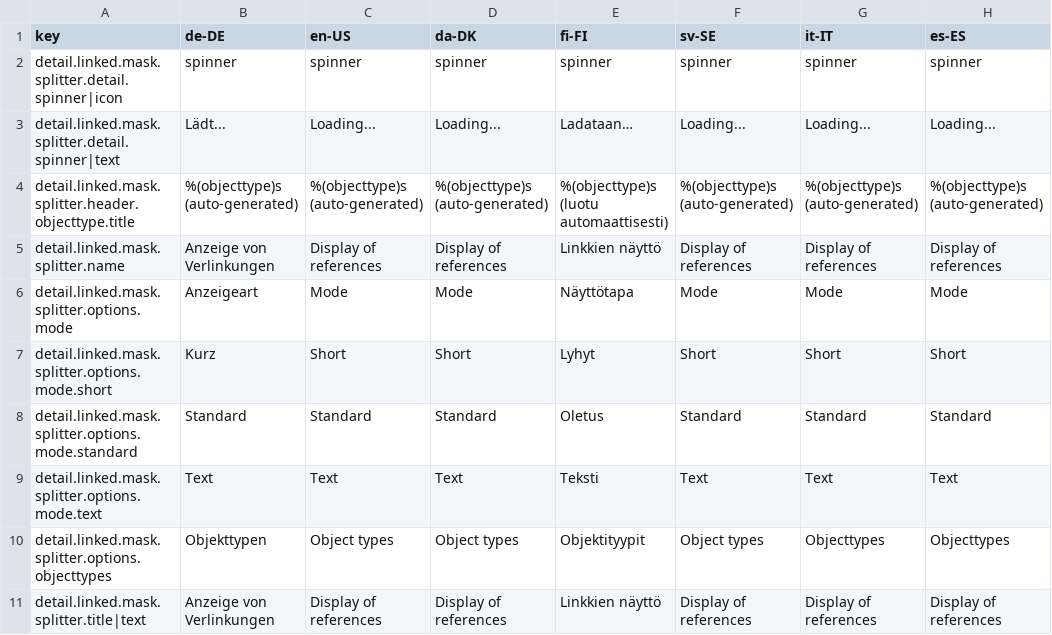
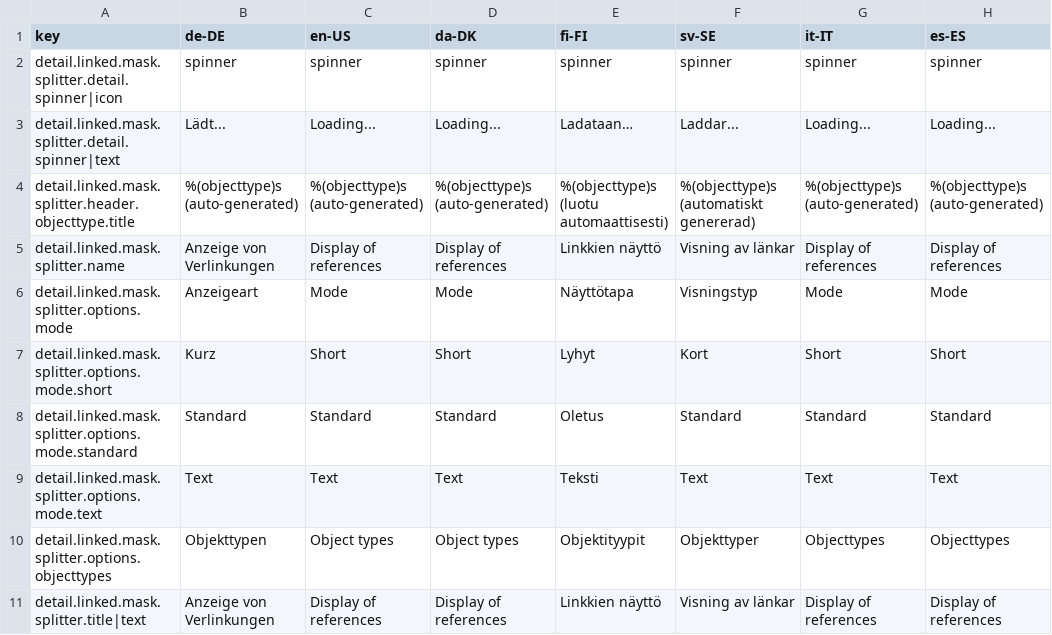
Before and after one commit to programmfabrik/easydb-custom-mask-splitter-detail-linked-plugin, a CSV file: l10n/custom-mask-splitter-detail-linked.csv, drawn as a sheet.

Commit message:
updated l10n keys

```diff
--- a/l10n/custom-mask-splitter-detail-linked.csv
+++ b/l10n/custom-mask-splitter-detail-linked.csv
@@ -2,10 +2,10 @@ key,de-DE,en-US,da-DK,fi-FI,sv-SE,it-IT,es-ES
 detail.linked.mask.splitter.detail.spinner|icon,spinner,spinner,spinner,spinner,spinner,spinner,spinner
-detail.linked.mask.splitter.detail.spinner|text,Lädt...,Loading...,Loading...,Ladataan…,Loading...,Loading...,Loading...
-detail.linked.mask.splitter.header.objecttype.title,%(objecttype)s (auto-generated),%(objecttype)s (auto-generated),%(objecttype)s (auto-generated),%(objecttype)s (luotu automaattisesti),%(objecttype)s (auto-generated),%(objecttype)s (auto-generated),%(objecttype)s (auto-generated)
-detail.linked.mask.splitter.name,Anzeige von Verlinkungen,Display of references,Display of references,Linkkien näyttö,Display of references,Display of references,Display of references
-detail.linked.mask.splitter.options.mode,Anzeigeart,Mode,Mode,Näyttötapa,Mode,Mode,Mode
-detail.linked.mask.splitter.options.mode.short,Kurz,Short,Short,Lyhyt,Short,Short,Short
+detail.linked.mask.splitter.detail.spinner|text,Lädt...,Loading...,Loading...,Ladataan…,Laddar...,Loading...,Loading...
+detail.linked.mask.splitter.header.objecttype.title,%(objecttype)s (auto-generated),%(objecttype)s (auto-generated),%(objecttype)s (auto-generated),%(objecttype)s (luotu automaattisesti),%(objecttype)s (automatiskt genererad),%(objecttype)s (auto-generated),%(objecttype)s (auto-generated)
+detail.linked.mask.splitter.name,Anzeige von Verlinkungen,Display of references,Display of references,Linkkien näyttö,Visning av länkar,Display of references,Display of references
+detail.linked.mask.splitter.options.mode,Anzeigeart,Mode,Mode,Näyttötapa,Visningstyp,Mode,Mode
+detail.linked.mask.splitter.options.mode.short,Kurz,Short,Short,Lyhyt,Kort,Short,Short
 detail.linked.mask.splitter.options.mode.standard,Standard,Standard,Standard,Oletus,Standard,Standard,Standard
 detail.linked.mask.splitter.options.mode.text,Text,Text,Text,Teksti,Text,Text,Text
-detail.linked.mask.splitter.options.objecttypes,Objekttypen,Object types,Object types,Objektityypit,Object types,Objecttypes,Objecttypes
-detail.linked.mask.splitter.title|text,Anzeige von Verlinkungen,Display of references,Display of references,Linkkien näyttö,Display of references,Display of references,Display of references
+detail.linked.mask.splitter.options.objecttypes,Objekttypen,Object types,Object types,Objektityypit,Objekttyper,Objecttypes,Objecttypes
+detail.linked.mask.splitter.title|text,Anzeige von Verlinkungen,Display of references,Display of references,Linkkien näyttö,Visning av länkar,Display of references,Display of references
```
